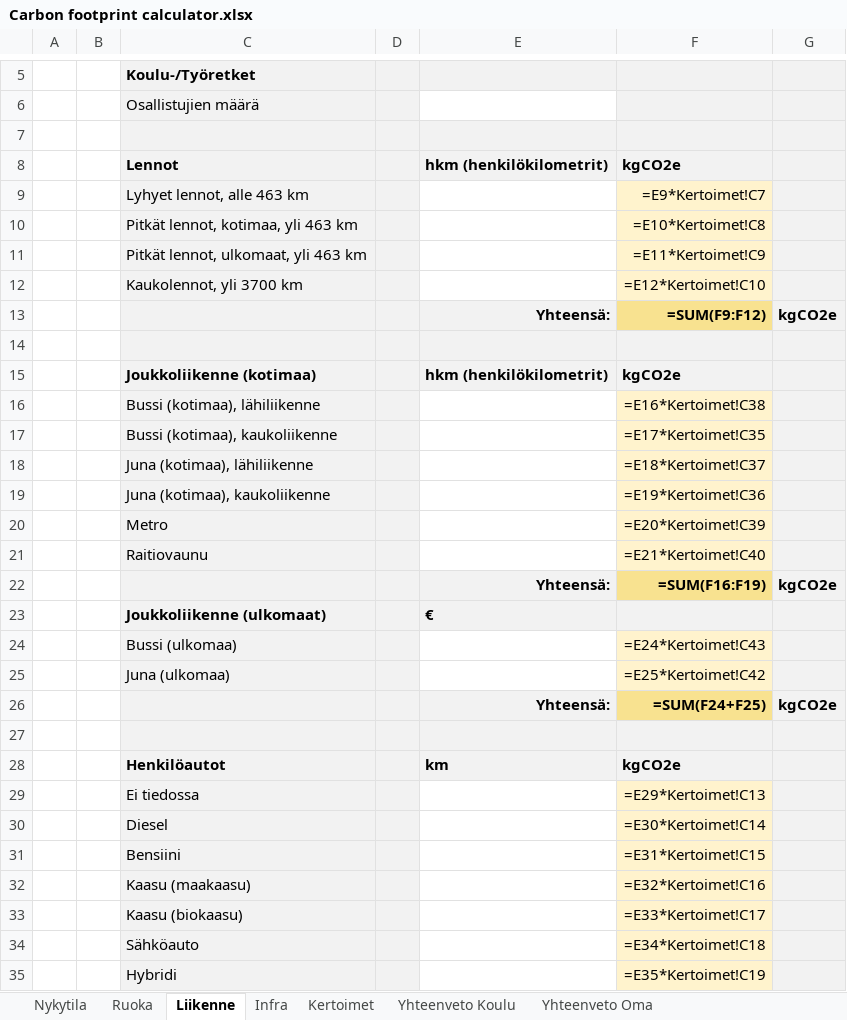
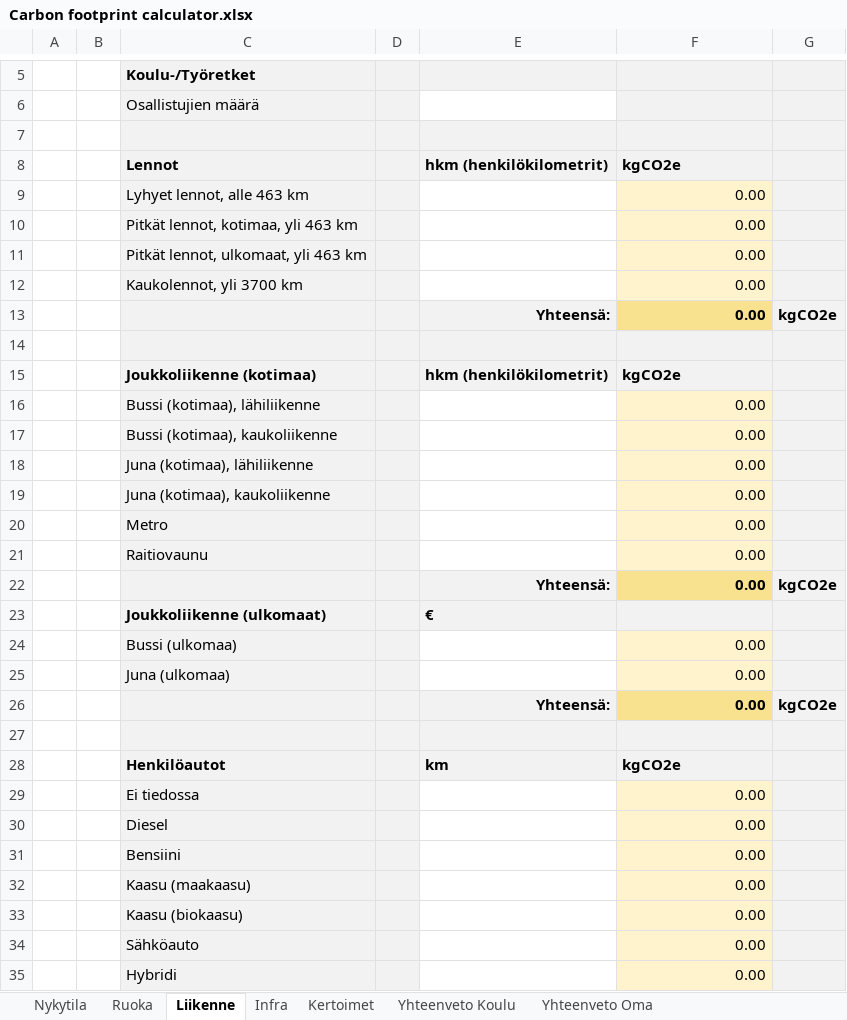
Before and after one commit to Ebassani/Design-factory-project, an Excel workbook: Design factory project - Calculator/Carbon footprint calculator.xlsx, sheet Liikenne, drawn as a sheet; only a part is shown, gaps mark what is left out; values as stored, in another font and other column widths than the file's, no borders; formulas without a stored value are shown as written; the diff covers the shown part only; the diff names each change by its address in the sheet, - before the commit and + after, or states it on an @@ line.

```diff
--- a/Design factory project - Calculator/Carbon footprint calculator.xlsx (sheet Liikenne)
+++ b/Design factory project - Calculator/Carbon footprint calculator.xlsx (sheet Liikenne)
-F9 (kgCO2e): =E9*Kertoimet!C7
+F9 (kgCO2e): 0.00
-F10 (kgCO2e): =E10*Kertoimet!C8
+F10 (kgCO2e): 0.00
-F11 (kgCO2e): =E11*Kertoimet!C9
+F11 (kgCO2e): 0.00
-F12 (kgCO2e): =E12*Kertoimet!C10
+F12 (kgCO2e): 0.00
-F13 (kgCO2e): =SUM(F9:F12)
+F13 (kgCO2e): 0.00
-F16 (kgCO2e): =E16*Kertoimet!C38
+F16 (kgCO2e): 0.00
-F17 (kgCO2e): =E17*Kertoimet!C35
+F17 (kgCO2e): 0.00
-F18 (kgCO2e): =E18*Kertoimet!C37
+F18 (kgCO2e): 0.00
-F19 (kgCO2e): =E19*Kertoimet!C36
+F19 (kgCO2e): 0.00
-F20 (kgCO2e): =E20*Kertoimet!C39
+F20 (kgCO2e): 0.00
-F21 (kgCO2e): =E21*Kertoimet!C40
+F21 (kgCO2e): 0.00
-F22 (kgCO2e): =SUM(F16:F19)
+F22 (kgCO2e): 0.00
-F24 (kgCO2e): =E24*Kertoimet!C43
+F24 (kgCO2e): 0.00
-F25 (kgCO2e): =E25*Kertoimet!C42
+F25 (kgCO2e): 0.00
-F26 (kgCO2e): =SUM(F24+F25)
+F26 (kgCO2e): 0.00
-F29 (kgCO2e): =E29*Kertoimet!C13
+F29 (kgCO2e): 0.00
-F30 (kgCO2e): =E30*Kertoimet!C14
+F30 (kgCO2e): 0.00
-F31 (kgCO2e): =E31*Kertoimet!C15
+F31 (kgCO2e): 0.00
-F32 (kgCO2e): =E32*Kertoimet!C16
+F32 (kgCO2e): 0.00
-F33 (kgCO2e): =E33*Kertoimet!C17
+F33 (kgCO2e): 0.00
-F34 (kgCO2e): =E34*Kertoimet!C18
+F34 (kgCO2e): 0.00
-F35 (kgCO2e): =E35*Kertoimet!C19
+F35 (kgCO2e): 0.00
```
Also changed, not shown: 30 edited cells elsewhere in this sheet, sheet Yhteenveto Koulu, sheet Ruoka, sheet Infra, sheet Yhteenveto Oma, sheet Kertoimet, sheet Nykytila, 2 other files.
